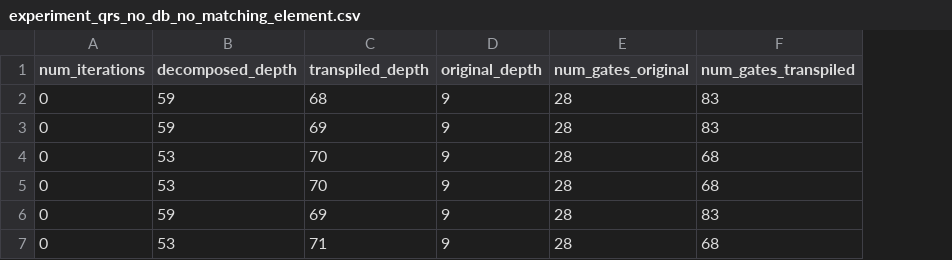
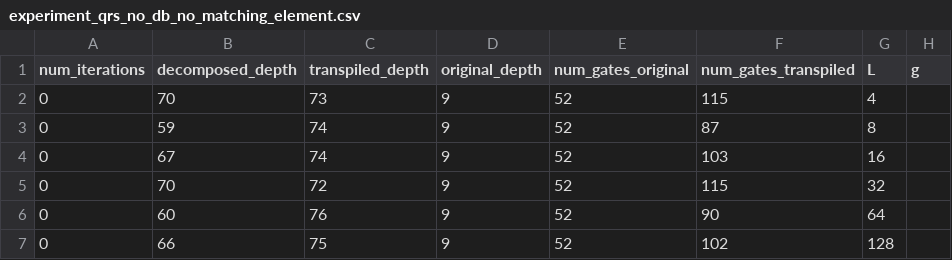
Before and after one commit to Nonsens24/brickwork_transpiler, a CSV file: src/brickwork_transpiler/experiments/data/output_data/experiment_qrs_no_db_no_matching_element.csv, drawn as a sheet; the diff names each change by its address in the sheet, - before the commit and + after, or states it on an @@ line.

```diff
--- a/src/brickwork_transpiler/experiments/data/output_data/experiment_qrs_no_db_no_matching_element.csv
+++ b/src/brickwork_transpiler/experiments/data/output_data/experiment_qrs_no_db_no_matching_element.csv
+column G (L), rows 2-7: 4 | 8 | 16 | 32 | 64 | 128
+column H (g), empty
-B2 (decomposed_depth): 59
+B2 (decomposed_depth): 70
-C2 (transpiled_depth): 68
+C2 (transpiled_depth): 73
-E2:E7 (num_gates_original): 28
+E2:E7 (num_gates_original): 52
-F2 (num_gates_transpiled): 83
+F2 (num_gates_transpiled): 115
-C3 (transpiled_depth): 69
+C3 (transpiled_depth): 74
-F3 (num_gates_transpiled): 83
+F3 (num_gates_transpiled): 87
-B4 (decomposed_depth): 53
+B4 (decomposed_depth): 67
-C4 (transpiled_depth): 70
+C4 (transpiled_depth): 74
-F4 (num_gates_transpiled): 68
+F4 (num_gates_transpiled): 103
-B5 (decomposed_depth): 53
+B5 (decomposed_depth): 70
-C5 (transpiled_depth): 70
+C5 (transpiled_depth): 72
-F5 (num_gates_transpiled): 68
+F5 (num_gates_transpiled): 115
-B6 (decomposed_depth): 59
+B6 (decomposed_depth): 60
-C6 (transpiled_depth): 69
+C6 (transpiled_depth): 76
-F6 (num_gates_transpiled): 83
+F6 (num_gates_transpiled): 90
-B7 (decomposed_depth): 53
+B7 (decomposed_depth): 66
-C7 (transpiled_depth): 71
+C7 (transpiled_depth): 75
-F7 (num_gates_transpiled): 68
+F7 (num_gates_transpiled): 102
```
Also changed, not shown: src/brickwork_transpiler/experiments/data/output_data/experiment_qrs_no_db_one_match_duplicates.csv, src/brickwork_transpiler/experiments/data/output_data/experiment_qrs_no_db_subset_grover.csv, 11 other files.
